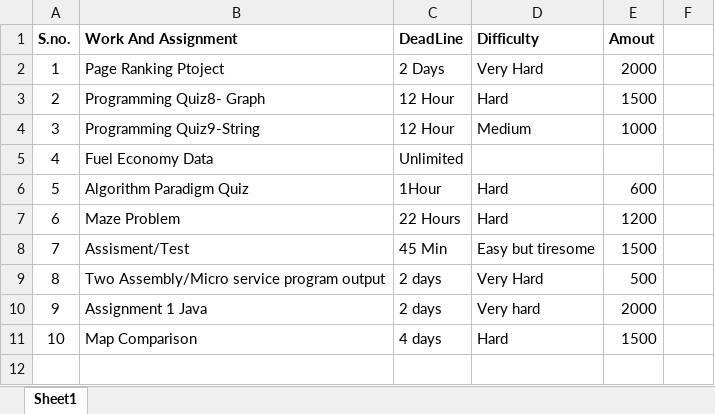
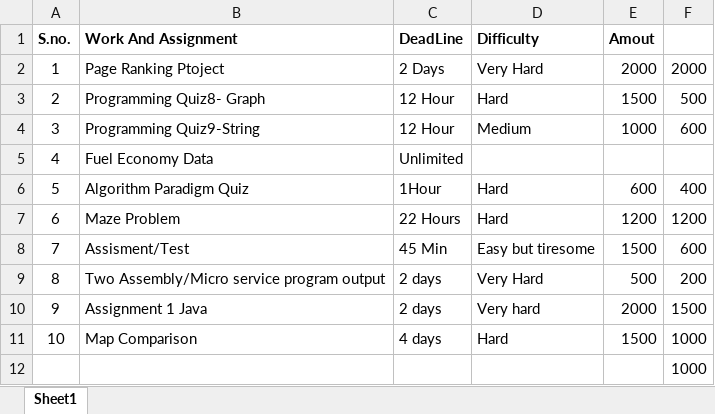
Before and after one commit to akashmaj-13-09-1995/Code-Example, an Excel workbook: Assignments And Project/Freelancer.xlsx, sheet Sheet1, drawn as a sheet; values as stored, in another font and other column widths than the file's, no borders; the diff names each change by its address in the sheet, - before the commit and + after, or states it on an @@ line.

```diff
--- a/Assignments And Project/Freelancer.xlsx (sheet Sheet1)
+++ b/Assignments And Project/Freelancer.xlsx (sheet Sheet1)
-F2: (empty)
+F2: 2000
-F3: (empty)
+F3: 500
-F4: (empty)
+F4: 600
-F6: (empty)
+F6: 400
-F7: (empty)
+F7: 1200
-F8: (empty)
+F8: 600
-F9: (empty)
+F9: 200
-F10: (empty)
+F10: 1500
-F11: (empty)
+F11: 1000
+row 12:  |  |  |  |  | 1000
```
Also changed, not shown: 35 other files.
